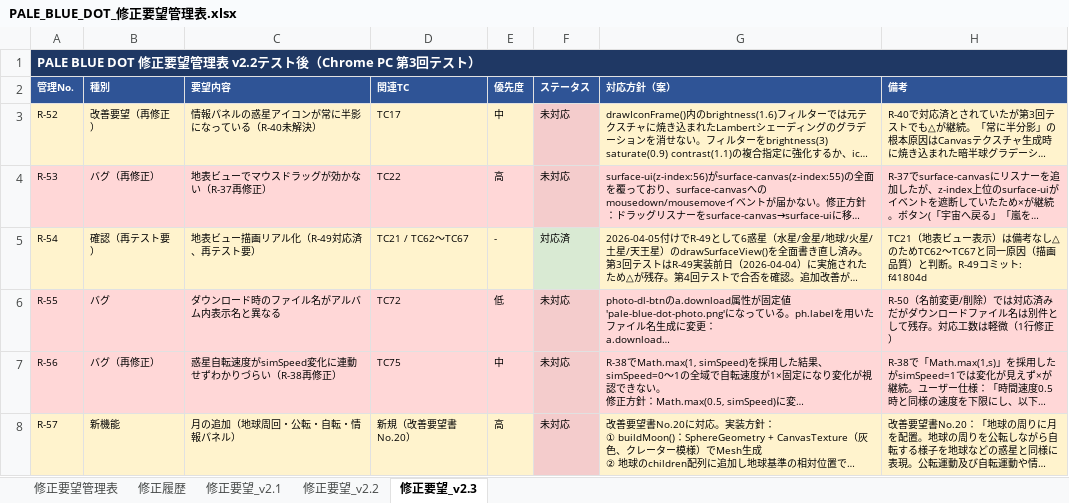
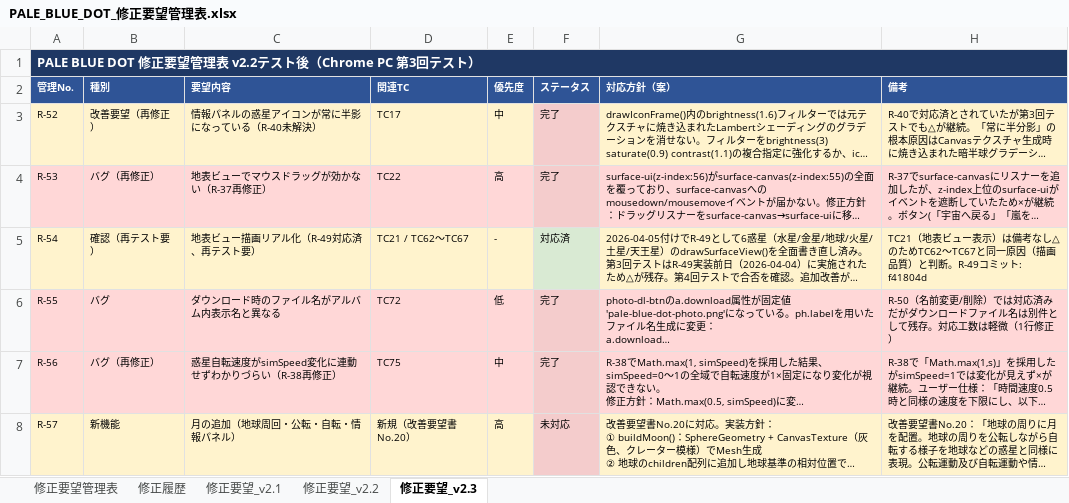
Before and after one commit to souyan-gow/pale-blue-dot, an Excel workbook: docs/PALE_BLUE_DOT_修正要望管理表.xlsx, sheet 修正要望_v2.3, drawn as a sheet; long unchanged cells end in …; values as stored, in another font and other column widths than the file's, no borders; the diff names each change by its address in the sheet, - before the commit and + after, or states it on an @@ line.

```diff
--- a/docs/PALE_BLUE_DOT_修正要望管理表.xlsx (sheet 修正要望_v2.3)
+++ b/docs/PALE_BLUE_DOT_修正要望管理表.xlsx (sheet 修正要望_v2.3)
-F3:F4 (ステータス): 未対応
+F3:F4 (ステータス): 完了
-F6:F7 (ステータス): 未対応
+F6:F7 (ステータス): 完了
```
Also changed, not shown: sheet 修正履歴, 2 other files.
